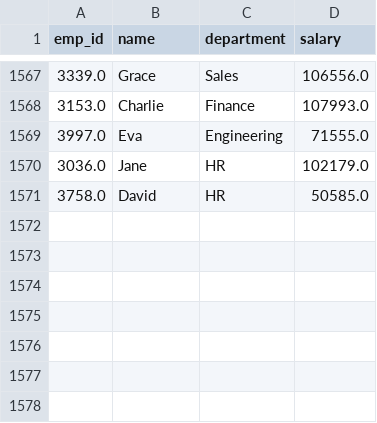
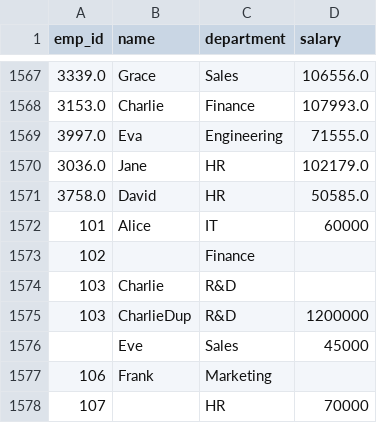
Before and after one commit to muzzammilsyed023-source/Pandas-data-processing-project, a CSV file: data/employees.csv, drawn as a sheet; only a part is shown, gaps mark what is left out; the diff names each change by its address in the sheet, - before the commit and + after, or states it on an @@ line.

```diff
--- a/data/employees.csv
+++ b/data/employees.csv
+row 1572: 101 | Alice | IT | 60000
+row 1573: 102 |  | Finance
+row 1574: 103 | Charlie | R&D
+row 1575: 103 | CharlieDup | R&D | 1200000
+row 1576:  | Eve | Sales | 45000
+row 1577: 106 | Frank | Marketing
+row 1578: 107 |  | HR | 70000
```
Also changed, not shown: output/final_clean_data.csv, 1 other file.
